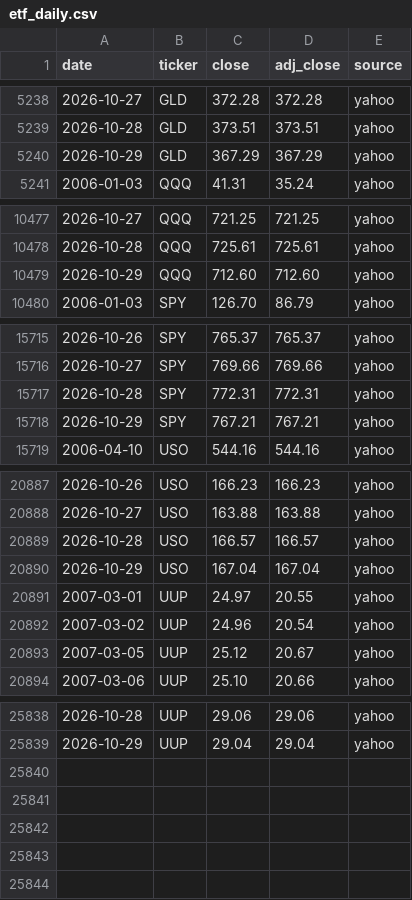
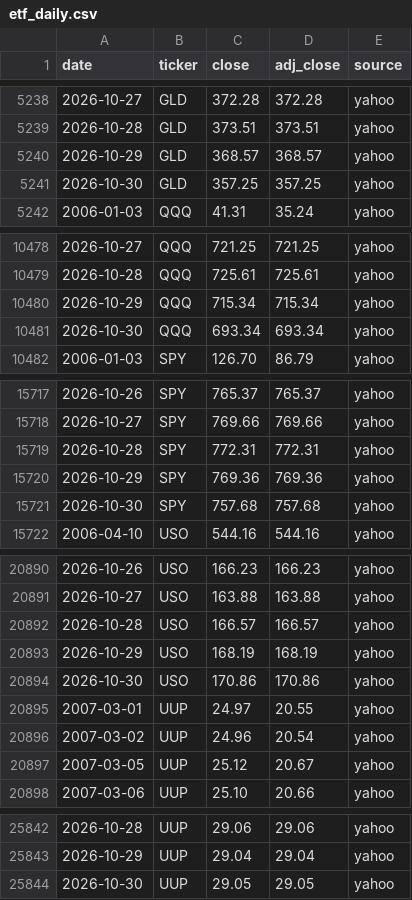
Before and after one commit to Jim-Lohse/investment-lab, a CSV file: data/prices/etf_daily.csv, drawn as a sheet; only a part is shown, gaps mark what is left out; the diff covers the shown part only.

```diff
--- a/data/prices/etf_daily.csv
+++ b/data/prices/etf_daily.csv
@@ -5239,3 +5239,4 @@ date,ticker,close,adj_close,source
 2026-10-28,GLD,373.51,373.51,yahoo
-2026-10-29,GLD,367.29,367.29,yahoo
+2026-10-29,GLD,368.57,368.57,yahoo
+2026-10-30,GLD,357.25,357.25,yahoo
 2006-01-03,QQQ,41.31,35.24,yahoo
@@ -10478,3 +10479,4 @@ date,ticker,close,adj_close,source
 2026-10-28,QQQ,725.61,725.61,yahoo
-2026-10-29,QQQ,712.60,712.60,yahoo
+2026-10-29,QQQ,715.34,715.34,yahoo
+2026-10-30,QQQ,693.34,693.34,yahoo
 2006-01-03,SPY,126.70,86.79,yahoo
@@ -15717,3 +15719,4 @@ date,ticker,close,adj_close,source
 2026-10-28,SPY,772.31,772.31,yahoo
-2026-10-29,SPY,767.21,767.21,yahoo
+2026-10-29,SPY,769.36,769.36,yahoo
+2026-10-30,SPY,757.68,757.68,yahoo
 2006-04-10,USO,544.16,544.16,yahoo
@@ -20889,3 +20892,4 @@ date,ticker,close,adj_close,source
 2026-10-28,USO,166.57,166.57,yahoo
-2026-10-29,USO,167.04,167.04,yahoo
+2026-10-29,USO,168.19,168.19,yahoo
+2026-10-30,USO,170.86,170.86,yahoo
 2007-03-01,UUP,24.97,20.55,yahoo
@@ -25839 +25843,2 @@ date,ticker,close,adj_close,source
 2026-10-29,UUP,29.04,29.04,yahoo
+2026-10-30,UUP,29.05,29.05,yahoo
```
Also changed, not shown: 24 edited cells elsewhere in this file, data/flows/gld_holdings.csv, data/rates/treasury_daily.csv, 21 other files.
